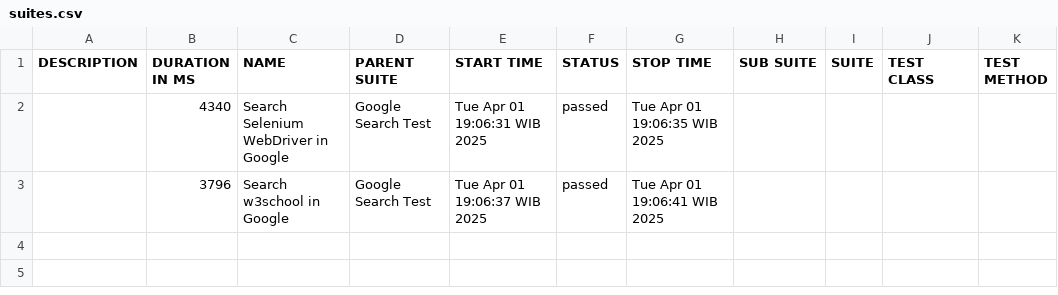
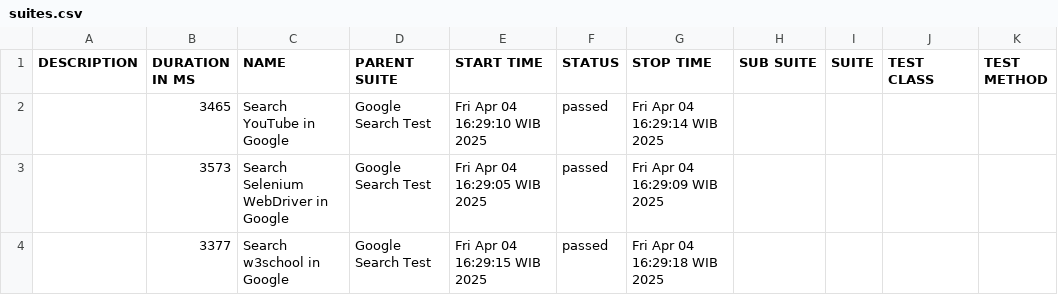
Before and after one commit to Devanhahaha/belajar-react-dasar, a CSV file: allure-report/data/suites.csv, drawn as a sheet.

```diff
--- a/allure-report/data/suites.csv
+++ b/allure-report/data/suites.csv
@@ -1,3 +1,4 @@
 "DESCRIPTION","DURATION IN MS","NAME","PARENT SUITE","START TIME","STATUS","STOP TIME","SUB SUITE","SUITE","TEST CLASS","TEST METHOD"
-"","4340","Search Selenium WebDriver in Google","Google Search Test","Tue Apr 01 19:06:31 WIB 2025","passed","Tue Apr 01 19:06:35 WIB 2025","","","",""
-"","3796","Search w3school in Google","Google Search Test","Tue Apr 01 19:06:37 WIB 2025","passed","Tue Apr 01 19:06:41 WIB 2025","","","",""
+"","3465","Search YouTube in Google","Google Search Test","Fri Apr 04 16:29:10 WIB 2025","passed","Fri Apr 04 16:29:14 WIB 2025","","","",""
+"","3573","Search Selenium WebDriver in Google","Google Search Test","Fri Apr 04 16:29:05 WIB 2025","passed","Fri Apr 04 16:29:09 WIB 2025","","","",""
+"","3377","Search w3school in Google","Google Search Test","Fri Apr 04 16:29:15 WIB 2025","passed","Fri Apr 04 16:29:18 WIB 2025","","","",""
```
Also changed, not shown: 54 other files.
